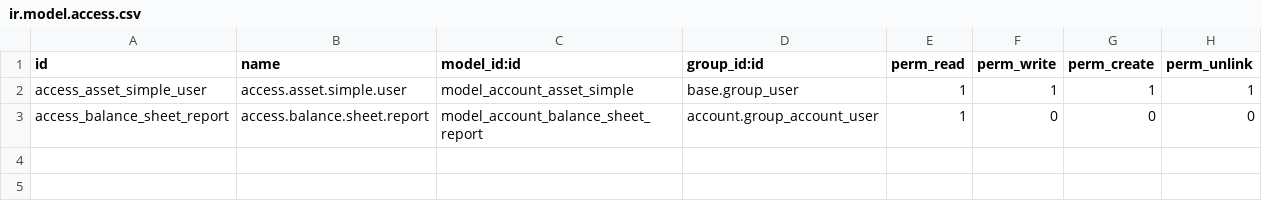
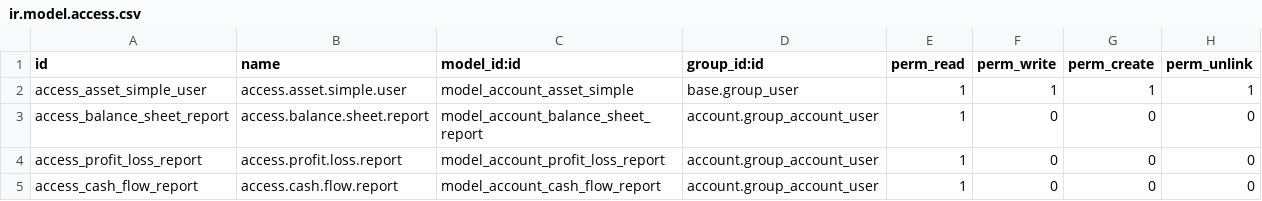
Before and after one commit to CustodioMassingue/claude-Code, a CSV file: custom-addons/ubuntu_server/account_invoicing_ext_mz/security/ir.model.access.csv, drawn as a sheet.

```diff
--- a/custom-addons/ubuntu_server/account_invoicing_ext_mz/security/ir.model.access.csv
+++ b/custom-addons/ubuntu_server/account_invoicing_ext_mz/security/ir.model.access.csv
@@ -3 +3,3 @@ access_asset_simple_user,access.asset.simple.user,model_account_asset_simple,bas
 access_balance_sheet_report,access.balance.sheet.report,model_account_balance_sheet_report,account.group_account_user,1,0,0,0
+access_profit_loss_report,access.profit.loss.report,model_account_profit_loss_report,account.group_account_user,1,0,0,0
+access_cash_flow_report,access.cash.flow.report,model_account_cash_flow_report,account.group_account_user,1,0,0,0
```
Also changed, not shown: 7 other files.
